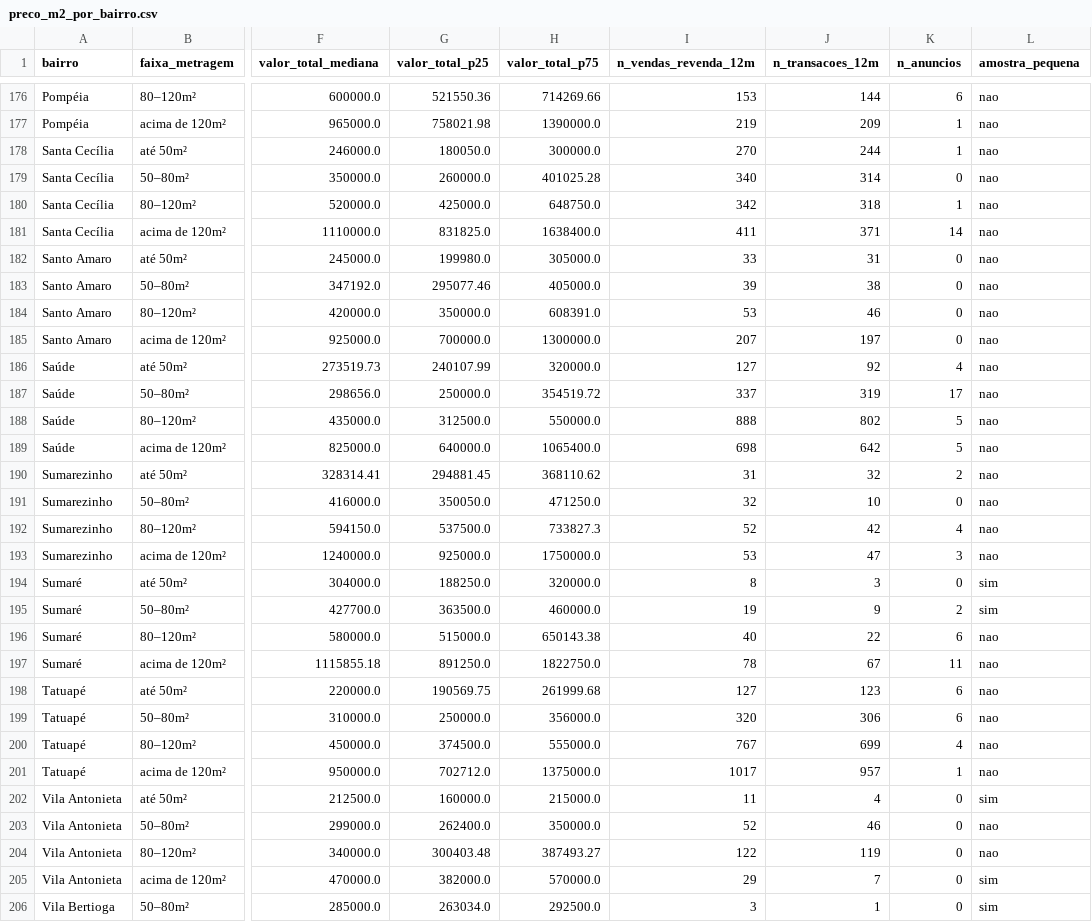
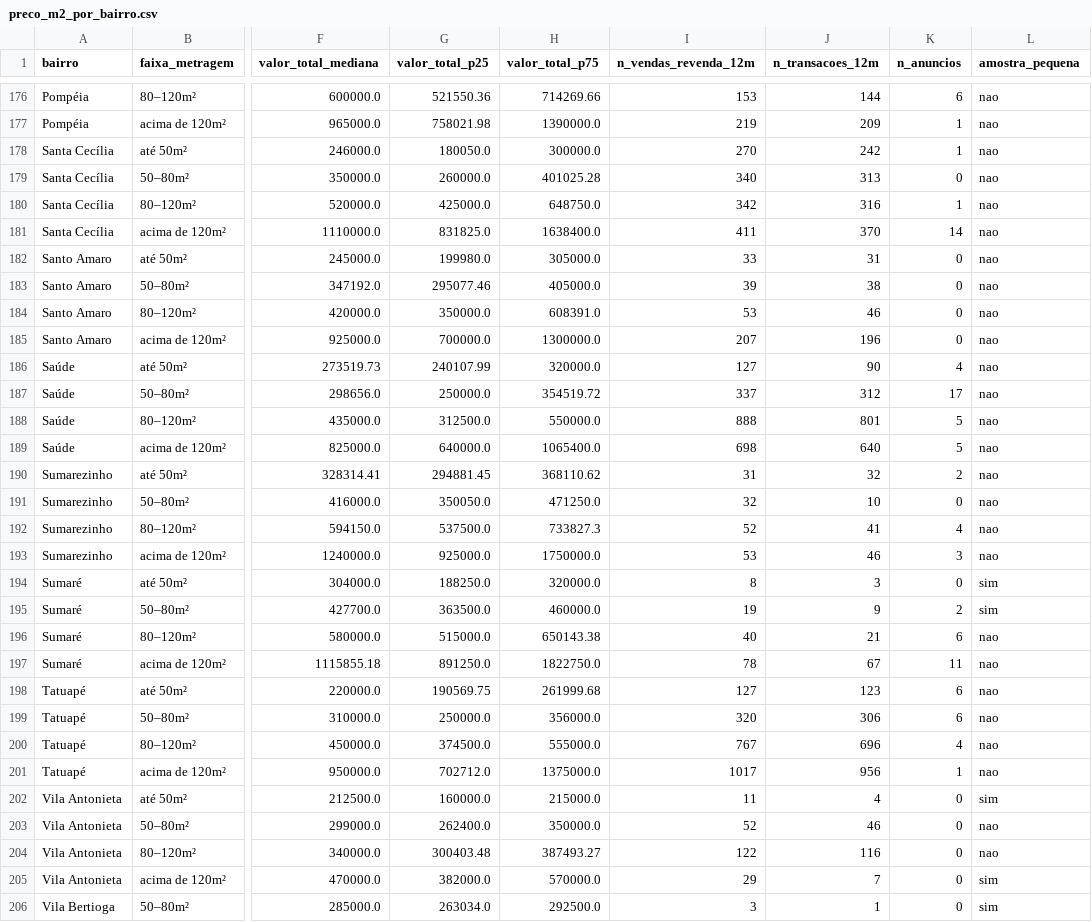
Before and after one commit to comercial501/dashboard-imoveis-sp, a CSV file: output/preco_m2_por_bairro.csv, drawn as a sheet; only a part is shown, gaps mark what is left out; the diff covers the shown part only; the diff names each change by its address in the sheet, - before the commit and + after, or states it on an @@ line.

```diff
--- a/output/preco_m2_por_bairro.csv
+++ b/output/preco_m2_por_bairro.csv
-J178 (n_transacoes_12m): 244
+J178 (n_transacoes_12m): 242
-J179 (n_transacoes_12m): 314
+J179 (n_transacoes_12m): 313
-J180 (n_transacoes_12m): 318
+J180 (n_transacoes_12m): 316
-J181 (n_transacoes_12m): 371
+J181 (n_transacoes_12m): 370
-J185 (n_transacoes_12m): 197
+J185 (n_transacoes_12m): 196
-J186 (n_transacoes_12m): 92
+J186 (n_transacoes_12m): 90
-J187 (n_transacoes_12m): 319
+J187 (n_transacoes_12m): 312
-J188 (n_transacoes_12m): 802
+J188 (n_transacoes_12m): 801
-J189 (n_transacoes_12m): 642
+J189 (n_transacoes_12m): 640
-J192 (n_transacoes_12m): 42
+J192 (n_transacoes_12m): 41
-J193 (n_transacoes_12m): 47
+J193 (n_transacoes_12m): 46
-J196 (n_transacoes_12m): 22
+J196 (n_transacoes_12m): 21
-J200 (n_transacoes_12m): 699
+J200 (n_transacoes_12m): 696
-J201 (n_transacoes_12m): 957
+J201 (n_transacoes_12m): 956
-J204 (n_transacoes_12m): 119
+J204 (n_transacoes_12m): 116
```
Also changed, not shown: 49 edited cells elsewhere in this file, 4 other files.
